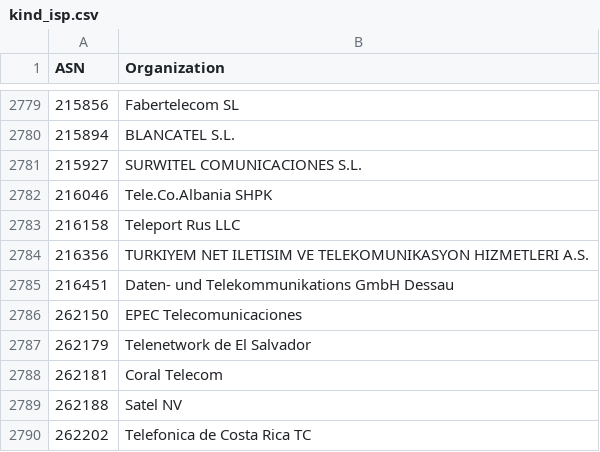
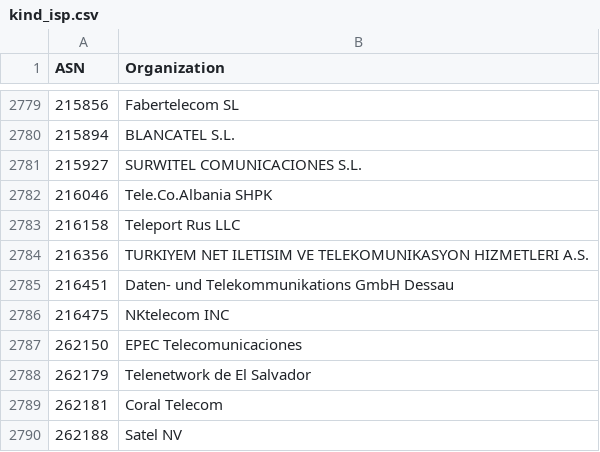
Before and after one commit to O-X-L/risk-db-lists, a CSV file: asn/kind_isp.csv, drawn as a sheet; only a part is shown, gaps mark what is left out; the shorter side is filled out with more unchanged rows; the diff names each change by its address in the sheet, - before the commit and + after, or states it on an @@ line.

```diff
--- a/asn/kind_isp.csv
+++ b/asn/kind_isp.csv
+row 2786: 216475 | NKtelecom INC
```
Also changed, not shown: asn/top_1000.csv, asn/top_10000.csv, 41 other files.
